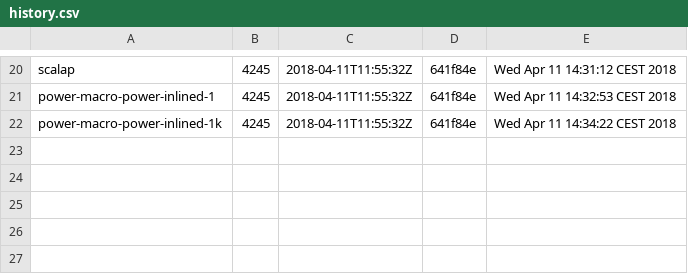
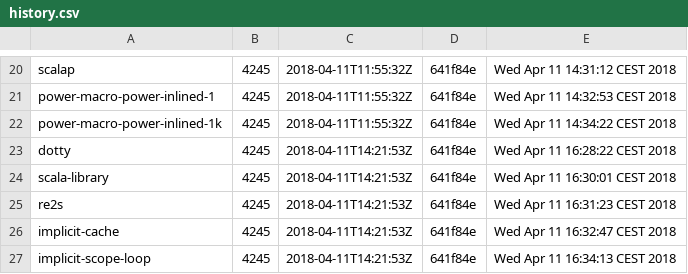
Before and after one commit to lampepfl/bench, a CSV file: 4245/history.csv, drawn as a sheet; only a part is shown, gaps mark what is left out; the diff names each change by its address in the sheet, - before the commit and + after, or states it on an @@ line.

```diff
--- a/4245/history.csv
+++ b/4245/history.csv
+row 23: dotty | 4245 | 2018-04-11T14:21:53Z | 641f84e | Wed Apr 11 16:28:22 CEST 2018
+row 24: scala-library | 4245 | 2018-04-11T14:21:53Z | 641f84e | Wed Apr 11 16:30:01 CEST 2018
+row 25: re2s | 4245 | 2018-04-11T14:21:53Z | 641f84e | Wed Apr 11 16:31:23 CEST 2018
+row 26: implicit-cache | 4245 | 2018-04-11T14:21:53Z | 641f84e | Wed Apr 11 16:32:47 CEST 2018
+row 27: implicit-scope-loop | 4245 | 2018-04-11T14:21:53Z | 641f84e | Wed Apr 11 16:34:13 CEST 2018
```
Also changed, not shown: 25 other files.
